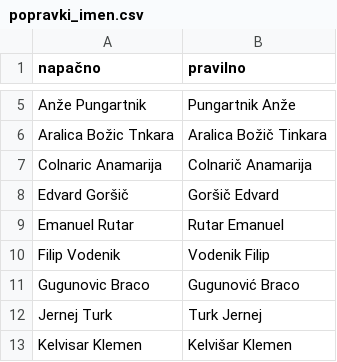
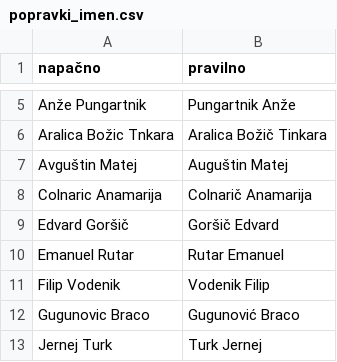
Before and after one commit to SimonPavlin68/ianseo, a CSV file: popravki_imen.csv, drawn as a sheet; only a part is shown, gaps mark what is left out; the shorter side is filled out with more unchanged rows.

```diff
--- a/popravki_imen.csv
+++ b/popravki_imen.csv
@@ -6,2 +6,3 @@ Anže Pungartnik,Pungartnik Anže
 Aralica Božic Tnkara,Aralica Božič Tinkara
+Avguštin Matej,Auguštin Matej
 Colnaric Anamarija,Colnarič Anamarija
```
Also changed, not shown: 3 other files.
